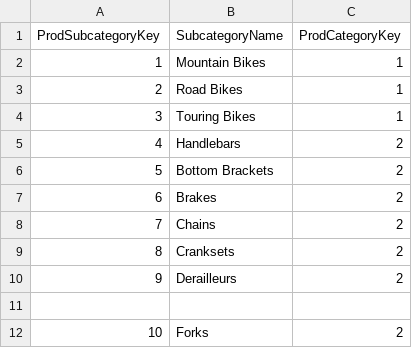
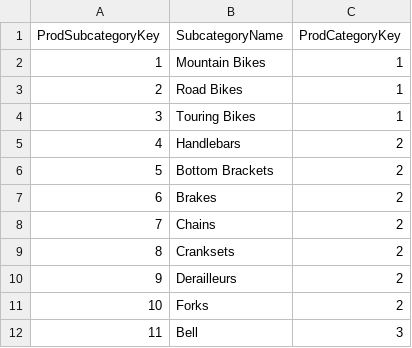
Before and after one commit to piyushrane80/herohonda, a CSV file: Test1.csv, drawn as a sheet.

Commit message:
Test1.csv added record

```diff
--- a/Test1.csv
+++ b/Test1.csv
@@ -10,3 +10,3 @@ ProdSubcategoryKey,SubcategoryName,ProdCategoryKey
 9,Derailleurs,2
-,,
 10,Forks,2
+11,Bell,3
```
